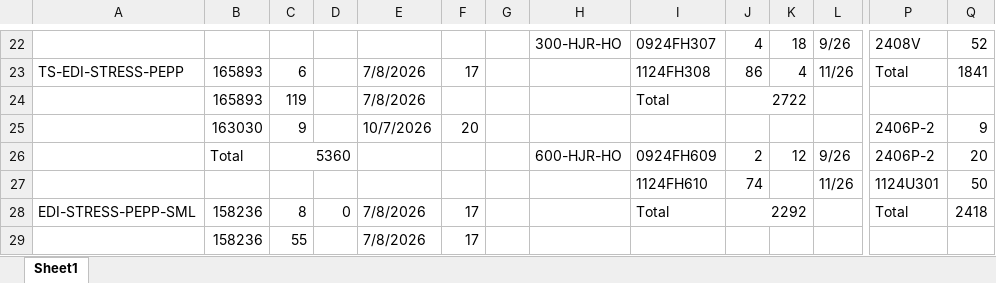
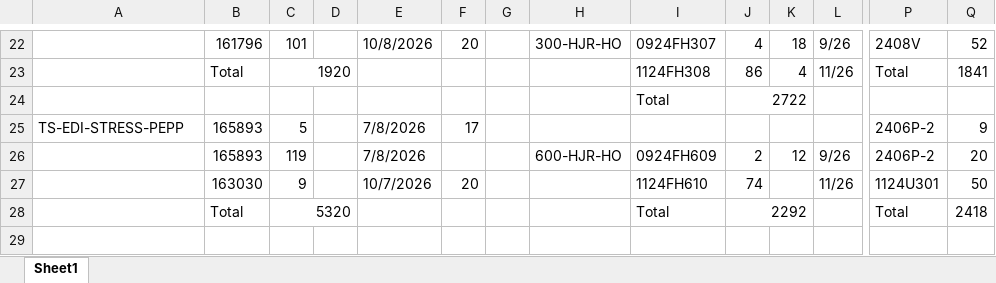
Before and after one commit to Gabsesq/RetailWork, an Excel workbook: LotCode.xlsx, sheet Sheet1, drawn as a sheet; only a part is shown, gaps mark what is left out; values as stored, in another font and other column widths than the file's, no cell formats; removed rows and columns are numbered as before the commit, all else as after; rows hold the shown columns only; the diff covers the shown part only; the diff names each change by its address in the sheet, - before the commit and + after, or states it on an @@ line.

```diff
--- a/LotCode.xlsx (sheet Sheet1)
+++ b/LotCode.xlsx (sheet Sheet1)
-B22: (empty)
+B22: 161796
-C22: (empty)
+C22: 101
-E22: (empty)
+E22: 10/8/2026
-F22: (empty)
+F22: 20
-A23: TS-EDI-STRESS-PEPP
+A23: (empty)
-B23: 165893
+B23: Total
-C23: 6
+C23: 1920
+C23:D23 merged
-E23: 7/8/2026
+E23: (empty)
-F23: 17
+F23: (empty)
-row 24:  | 165893 | 119 |  | 7/8/2026 |  |  |  | Total | 2722
+row 24:  |  |  |  |  |  |  |  | Total | 2722
-A25: (empty)
+A25: TS-EDI-STRESS-PEPP
-B25: 163030
+B25: 165893
-C25: 9
+C25: 5
-E25: 10/7/2026
+E25: 7/8/2026
-F25: 20
+F25: 17
-B26: Total
+B26: 165893
-C26: 5360
+C26: 119
-C26:D26 merged
-E26: (empty)
+E26: 7/8/2026
-B27: (empty)
+B27: 163030
-C27: (empty)
+C27: 9
-E27: (empty)
+E27: 10/7/2026
-F27: (empty)
+F27: 20
-row 28: EDI-STRESS-PEPP-SML | 158236 | 8 | 0 | 7/8/2026 | 17 |  |  | Total | 2292 |  |  | Total | 2418
+row 28:  | Total | 5320 |  |  |  |  |  | Total | 2292 |  |  | Total | 2418
-B29: 158236
+B29: (empty)
-C29: 55
+C29: (empty)
-E29: 7/8/2026
+E29: (empty)
-F29: 17
+F29: (empty)
```
Also changed, not shown: 9 added rows, 7 removed rows, 122 edited cells and merged cells elsewhere in this sheet, cell formats, formulas that keep their value.
